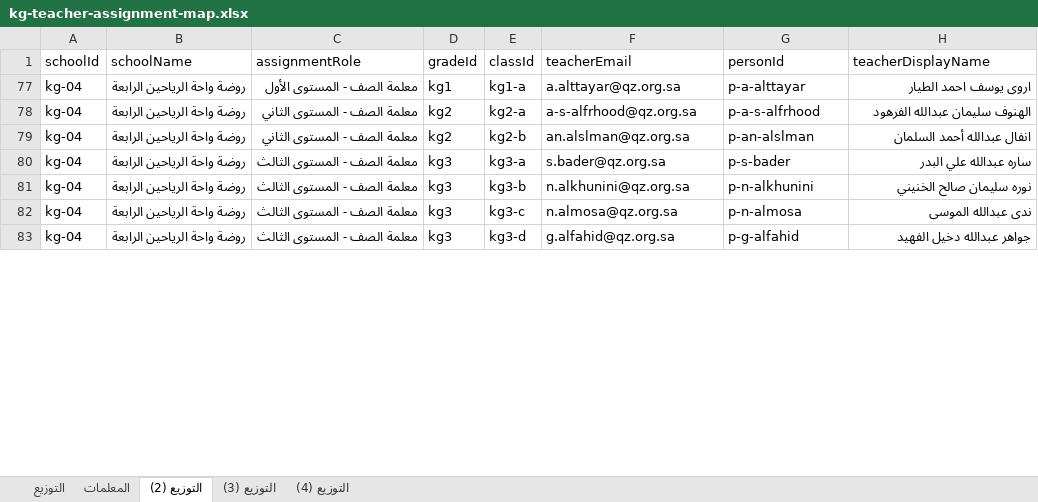
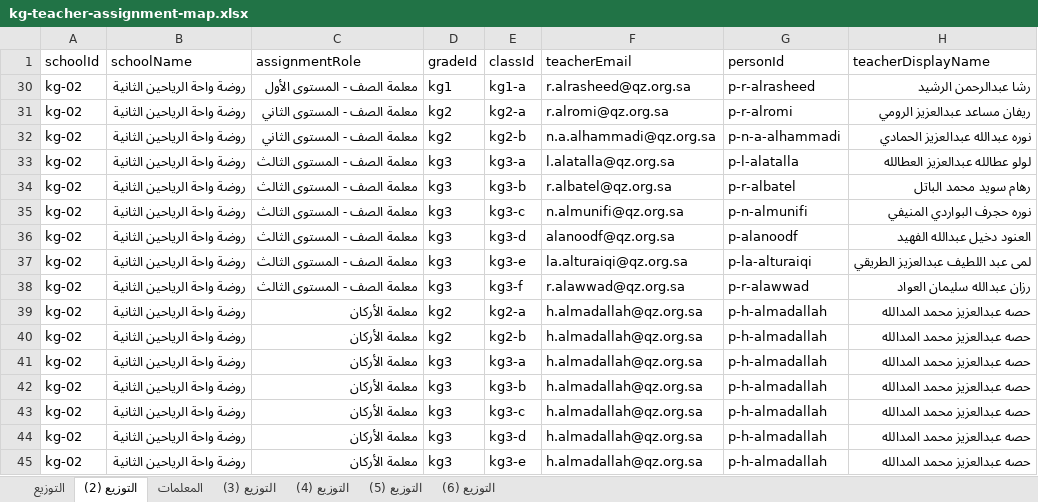
Before and after one commit to eahmad-cpu/edu-affairs-v2, an Excel workbook: scripts/kindergarten/inputs/kg-teacher-assignment-map.xlsx, sheet التوزيع (2), drawn as a sheet; only a part is shown; values as stored, in another font and other column widths than the file's, no cell formats; addresses are those after the commit; the diff covers the shown part only; the diff names each change by its address in the sheet, - before the commit and + after, or states it on an @@ line.

```diff
--- a/scripts/kindergarten/inputs/kg-teacher-assignment-map.xlsx (sheet التوزيع (2))
+++ b/scripts/kindergarten/inputs/kg-teacher-assignment-map.xlsx (sheet التوزيع (2))
+sheet tab: التوزيع (5)
+sheet tab: التوزيع (6)
@@ sheet tab order changed: التوزيع | التوزيع (2) | المعلمات | التوزيع (3) | التوزيع (4) | التوزيع (5) | التوزيع (6) @@
-A30:A36 (schoolId): kg-04
+A30:A36 (schoolId): kg-02
-B30:B36 (schoolName): روضة واحة الرياحين الرابعة
+B30:B36 (schoolName): روضة واحة الرياحين الثانية
-F30 (teacherEmail): a.alttayar@qz.org.sa
+F30 (teacherEmail): r.alrasheed@qz.org.sa
-G30 (personId): p-a-alttayar
+G30 (personId): p-r-alrasheed
-H30 (teacherDisplayName): اروى يوسف احمد الطيار
+H30 (teacherDisplayName): رشا عبدالرحمن الرشيد
-F31 (teacherEmail): a-s-alfrhood@qz.org.sa
+F31 (teacherEmail): r.alromi@qz.org.sa
-G31 (personId): p-a-s-alfrhood
+G31 (personId): p-r-alromi
-H31 (teacherDisplayName): الهنوف سليمان عبدالله الفرهود
+H31 (teacherDisplayName): ريفان مساعد عبدالعزيز الرومي
-F32 (teacherEmail): an.alslman@qz.org.sa
+F32 (teacherEmail): n.a.alhammadi@qz.org.sa
-G32 (personId): p-an-alslman
+G32 (personId): p-n-a-alhammadi
-H32 (teacherDisplayName): انفال عبدالله أحمد السلمان
+H32 (teacherDisplayName): نوره عبدالله عبدالعزيز الحمادي
-F33 (teacherEmail): s.bader@qz.org.sa
+F33 (teacherEmail): l.alatalla@qz.org.sa
-G33 (personId): p-s-bader
+G33 (personId): p-l-alatalla
-H33 (teacherDisplayName): ساره عبدالله علي البدر
+H33 (teacherDisplayName): لولو عطالله عبدالعزيز العطالله
-F34 (teacherEmail): n.alkhunini@qz.org.sa
+F34 (teacherEmail): r.albatel@qz.org.sa
-G34 (personId): p-n-alkhunini
+G34 (personId): p-r-albatel
-H34 (teacherDisplayName): نوره سليمان صالح الخنيني
+H34 (teacherDisplayName): رهام سويد محمد الباتل
-F35 (teacherEmail): n.almosa@qz.org.sa
+F35 (teacherEmail): n.almunifi@qz.org.sa
-G35 (personId): p-n-almosa
+G35 (personId): p-n-almunifi
-H35 (teacherDisplayName): ندى عبدالله الموسى
+H35 (teacherDisplayName): نوره حجرف البواردي المنيفي
-F36 (teacherEmail): g.alfahid@qz.org.sa
+F36 (teacherEmail): alanoodf@qz.org.sa
-G36 (personId): p-g-alfahid
+G36 (personId): p-alanoodf
-H36 (teacherDisplayName): جواهر عبدالله دخيل الفهيد
+H36 (teacherDisplayName): العنود دخيل عبدالله الفهيد
@@ row 37 unhidden: kg-02 | روضة واحة الرياحين الثانية | معلمة الصف - المستوى الثالث | kg3 | kg3-e | la.alturaiqi@qz.org.sa | p-la-alturaiqi | لمى عبد اللطيف عبدالعزيز الطريقي @@
@@ row 38 unhidden: kg-02 | روضة واحة الرياحين الثانية | معلمة الصف - المستوى الثالث | kg3 | kg3-f | r.alawwad@qz.org.sa | p-r-alawwad | رزان عبدالله سليمان العواد @@
@@ row 39 unhidden: kg-02 | روضة واحة الرياحين الثانية | معلمة الأركان | kg2 | kg2-a | h.almadallah@qz.org.sa | p-h-almadallah | حصه عبدالعزيز محمد المدالله @@
@@ row 40 unhidden: kg-02 | روضة واحة الرياحين الثانية | معلمة الأركان | kg2 | kg2-b | h.almadallah@qz.org.sa | p-h-almadallah | حصه عبدالعزيز محمد المدالله @@
@@ row 41 unhidden: kg-02 | روضة واحة الرياحين الثانية | معلمة الأركان | kg3 | kg3-a | h.almadallah@qz.org.sa | p-h-almadallah | حصه عبدالعزيز محمد المدالله @@
@@ row 42 unhidden: kg-02 | روضة واحة الرياحين الثانية | معلمة الأركان | kg3 | kg3-b | h.almadallah@qz.org.sa | p-h-almadallah | حصه عبدالعزيز محمد المدالله @@
@@ row 43 unhidden: kg-02 | روضة واحة الرياحين الثانية | معلمة الأركان | kg3 | kg3-c | h.almadallah@qz.org.sa | p-h-almadallah | حصه عبدالعزيز محمد المدالله @@
@@ row 44 unhidden: kg-02 | روضة واحة الرياحين الثانية | معلمة الأركان | kg3 | kg3-d | h.almadallah@qz.org.sa | p-h-almadallah | حصه عبدالعزيز محمد المدالله @@
@@ row 45 unhidden: kg-02 | روضة واحة الرياحين الثانية | معلمة الأركان | kg3 | kg3-e | h.almadallah@qz.org.sa | p-h-almadallah | حصه عبدالعزيز محمد المدالله @@
```
Also changed, not shown: 9 hidden or unhidden rows and 30 edited cells elsewhere in this sheet, sheet التوزيع, cell formats, 25 other files.
